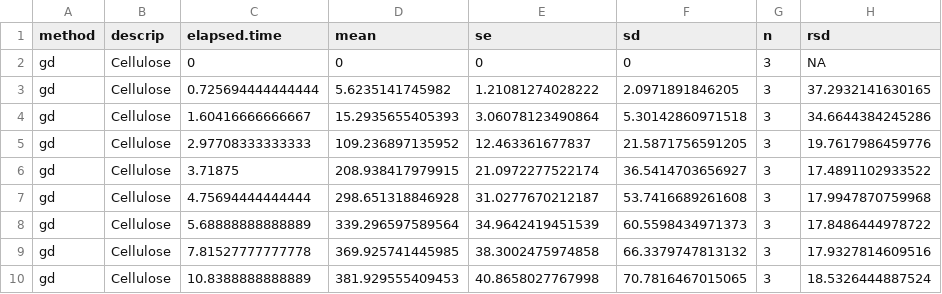
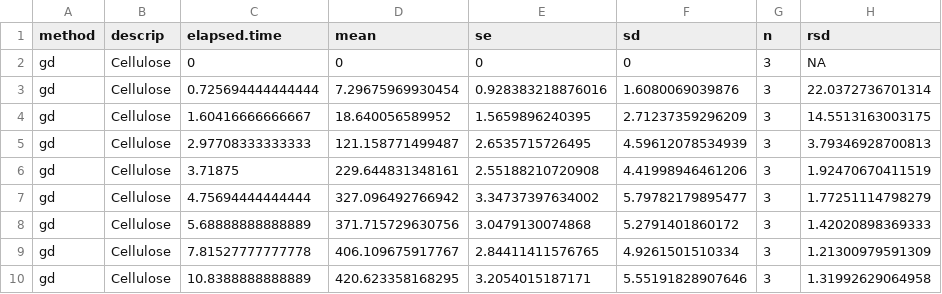
Before and after one commit to sashahafner/GD-BMP_paper_2019, a CSV file: experiments/IISBMP2/output/yld.csv, drawn as a sheet; only a part is shown; the diff covers the shown part only.

```diff
--- a/experiments/IISBMP2/output/yld.csv
+++ b/experiments/IISBMP2/output/yld.csv
@@ -2,9 +2,9 @@
 "gd","Cellulose",0,0,0,0,3,NA
-"gd","Cellulose",0.725694444444444,5.6235141745982,1.21081274028222,2.0971891846205,3,37.2932141630165
-"gd","Cellulose",1.60416666666667,15.2935655405393,3.06078123490864,5.30142860971518,3,34.6644384245286
-"gd","Cellulose",2.97708333333333,109.236897135952,12.463361677837,21.5871756591205,3,19.7617986459776
-"gd","Cellulose",3.71875,208.938417979915,21.0972277522174,36.5414703656927,3,17.4891102933522
-"gd","Cellulose",4.75694444444444,298.651318846928,31.0277670212187,53.7416689261608,3,17.9947870759968
-"gd","Cellulose",5.68888888888889,339.296597589564,34.9642419451539,60.5598434971373,3,17.8486444978722
-"gd","Cellulose",7.81527777777778,369.925741445985,38.3002475974858,66.3379747813132,3,17.9327814609516
-"gd","Cellulose",10.8388888888889,381.929555409453,40.8658027767998,70.7816467015065,3,18.5326444887524
+"gd","Cellulose",0.725694444444444,7.29675969930454,0.928383218876016,1.6080069039876,3,22.0372736701314
+"gd","Cellulose",1.60416666666667,18.640056589952,1.5659896240395,2.71237359296209,3,14.5513163003175
+"gd","Cellulose",2.97708333333333,121.158771499487,2.6535715726495,4.59612078534939,3,3.79346928700813
+"gd","Cellulose",3.71875,229.644831348161,2.55188210720908,4.41998946461206,3,1.92470670411519
+"gd","Cellulose",4.75694444444444,327.096492766942,3.34737397634002,5.79782179895477,3,1.77251114798279
+"gd","Cellulose",5.68888888888889,371.715729630756,3.0479130074868,5.2791401860172,3,1.42020898369333
+"gd","Cellulose",7.81527777777778,406.109675917767,2.84411411576765,4.9261501510334,3,1.21300979591309
+"gd","Cellulose",10.8388888888889,420.623358168295,3.2054015187171,5.55191828907646,3,1.31992629064958
```
Also changed, not shown: 92 edited cells elsewhere in this file, experiments/IISBMP2/output/BMPo.csv, experiments/IISBMP2/output/biogas.csv, 18 other files.
